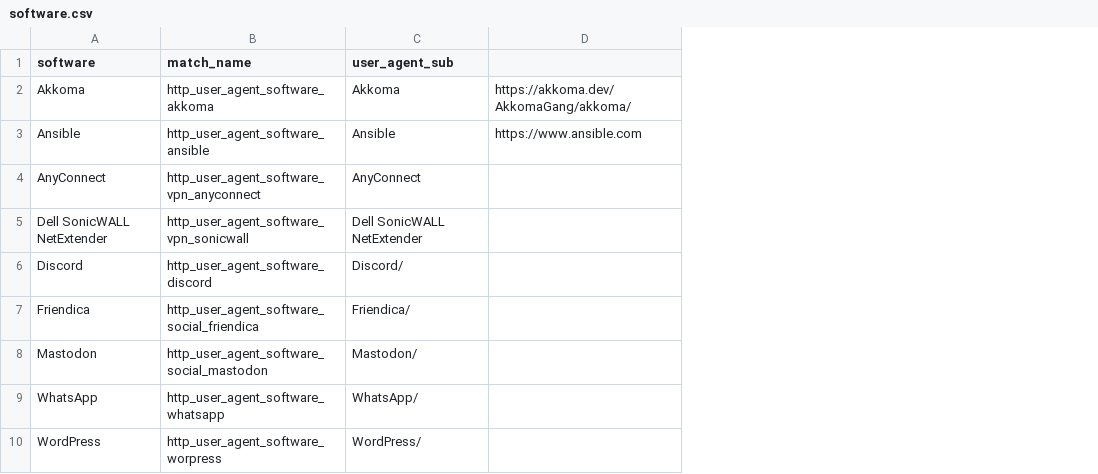
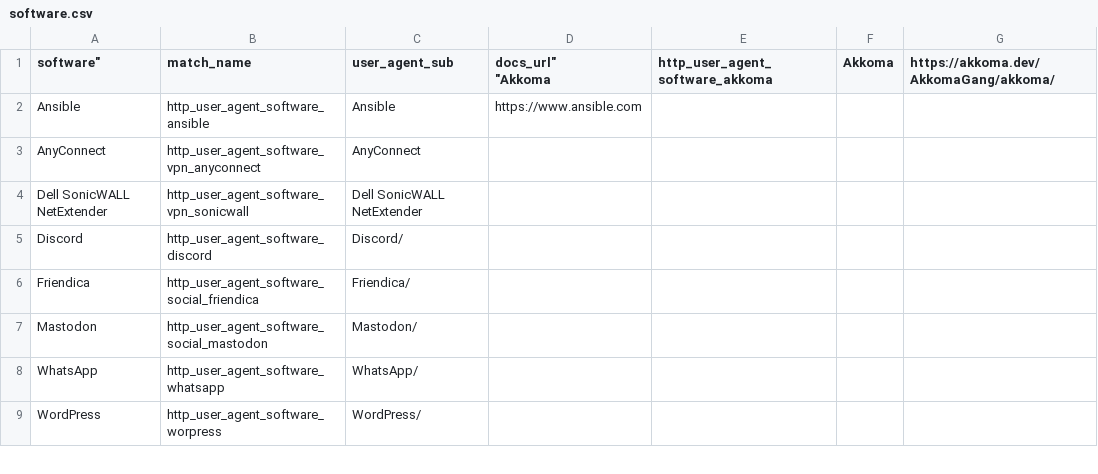
Before and after one commit to Kevin-Prichard/open-bot-list, a CSV file: matches/user_agent/software.csv, drawn as a sheet; only a part is shown; removed rows and columns are numbered as before the commit, all else as after; the diff names each change by its address in the sheet, - before the commit and + after, or states it on an @@ line.

```diff
--- a/matches/user_agent/software.csv
+++ b/matches/user_agent/software.csv
+column D (docs_url" "Akkoma), row 2: https://www.ansible.com
+column E (http_user_agent_software_akkoma), empty
+column F (Akkoma), empty
-A1: software
+A1: software"
-G1: (empty)
+G1: https://akkoma.dev/AkkomaGang/akkoma/
-row 2: Akkoma | http_user_agent_software_akkoma | Akkoma | https://akkoma.dev/AkkomaGang/akkoma/
-G2: https://www.ansible.com
+G2: (empty)
```
Also changed, not shown: matches/user_agent/ai.csv, matches/user_agent/crawler.csv, 20 other files.
